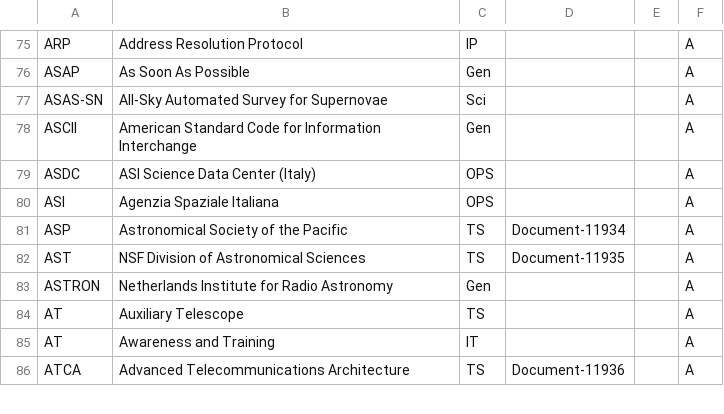
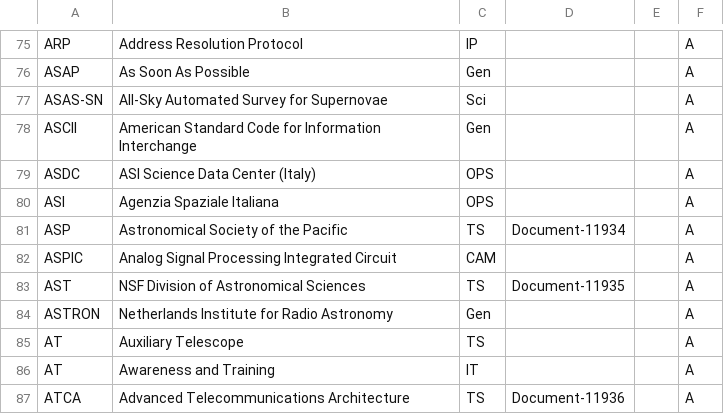
Before and after one commit to lsst/lsst-texmf, a CSV file: etc/glossarydefs.csv, drawn as a sheet; only a part is shown, gaps mark what is left out.

```diff
--- a/etc/glossarydefs.csv
+++ b/etc/glossarydefs.csv
@@ -81,2 +81,3 @@ ASI,Agenzia Spaziale Italiana,OPS,,,A
 ASP,Astronomical Society of the Pacific,TS,Document-11934,,A
+ASPIC,Analog Signal Processing Integrated Circuit,CAM,,,A
 AST,NSF Division of Astronomical Sciences,TS,Document-11935,,A
```
Also changed, not shown: etc/glossarydefs_es.csv.
